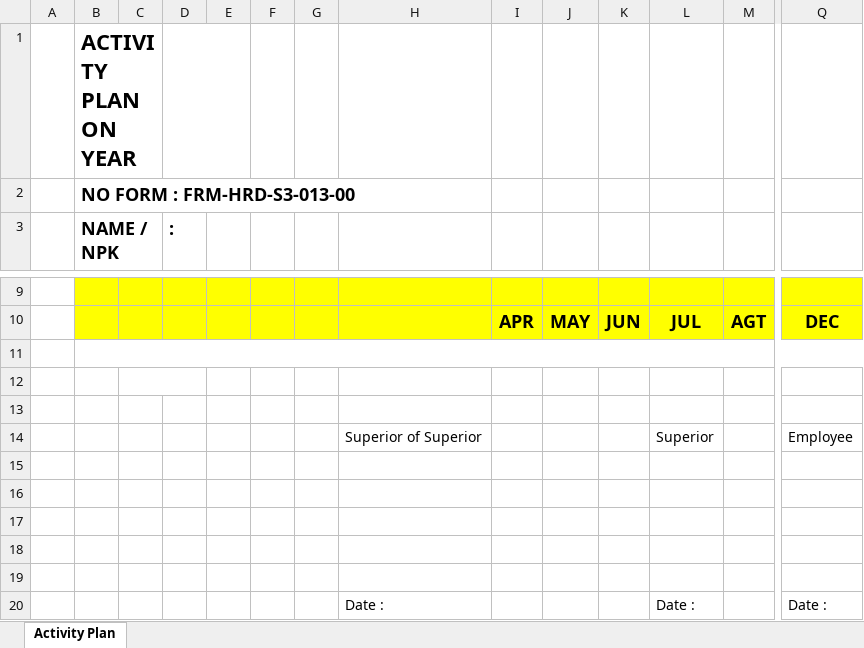
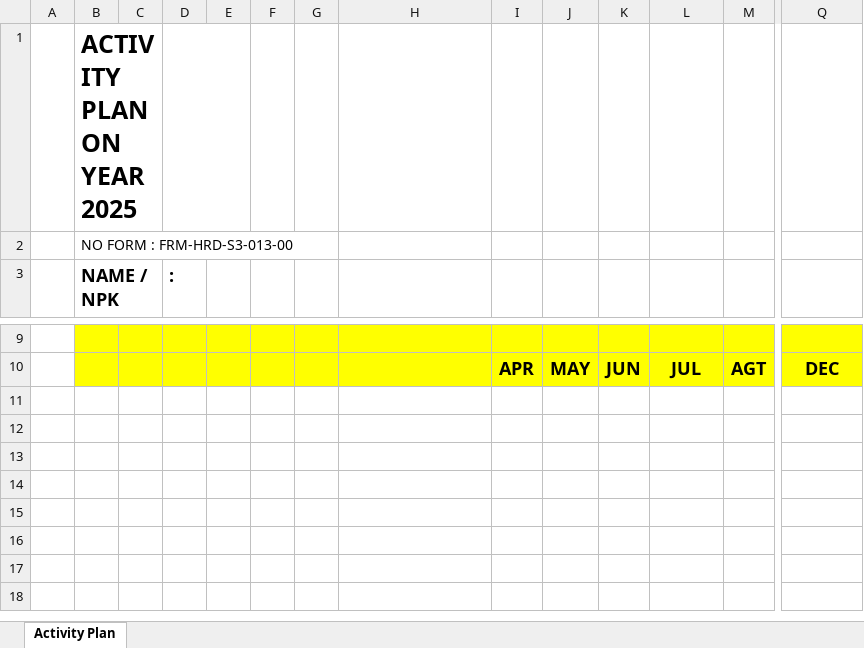
Before and after one commit to aisin-remote/core, an Excel workbook: public/assets/file/Template Activity Plan.xlsx, sheet Activity Plan, drawn as a sheet; only a part is shown, gaps mark what is left out; values as stored, in another font and other column widths than the file's, no borders; charts and pictures not drawn; rows hold the shown columns only; the diff names each change by its address in the sheet, - before the commit and + after, or states it on an @@ line.

Commit message:
fix: Adjust image height in export functionality and clean up Activity Plan view

```diff
--- a/public/assets/file/Template Activity Plan.xlsx (sheet Activity Plan)
+++ b/public/assets/file/Template Activity Plan.xlsx (sheet Activity Plan)
-B1: ACTIVITY PLAN ON YEAR
+B1: ACTIVITY PLAN ON YEAR 2025
@@ B1 text size: larger @@
-B2 bold: on
+B2 bold: off, text size: smaller
-row 11: (empty)
-row 12: (empty)
-row 13: (empty)
-row 14:  |  |  |  |  |  |  | Superior of Superior |  |  |  | Superior |  | Employee
-row 15: (empty)
-row 16: (empty)
-row 17: (empty)
-row 18: (empty)
-row 19: (empty)
-row 20:  |  |  |  |  |  |  | Date : |  |  |  | Date : |  | Date :
```
Also changed, not shown: charts or pictures, 4 other files.
